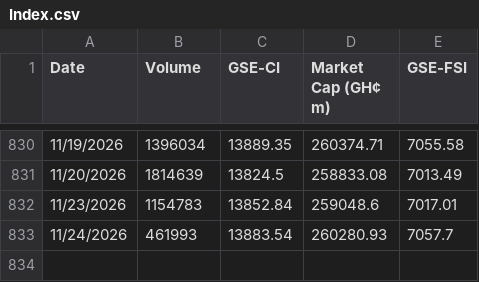
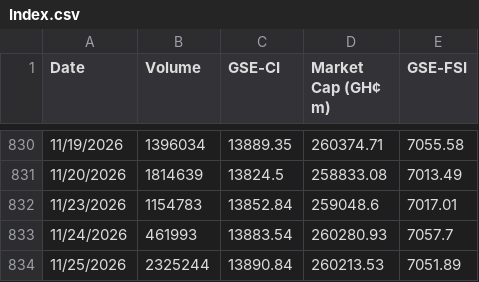
Before and after one commit to tedbarden19/Ghana-Stock-Exchange-, a CSV file: Index.csv, drawn as a sheet; only a part is shown, gaps mark what is left out.

```diff
--- a/Index.csv
+++ b/Index.csv
@@ -833 +833,2 @@ Date,Volume,GSE-CI,Market Cap (GH¢ m),GSE-FSI
 11/24/2026,461993,13883.54,260280.93,7057.7
+11/25/2026,2325244,13890.84,260213.53,7051.89
```
Also changed, not shown: 3 other files.
